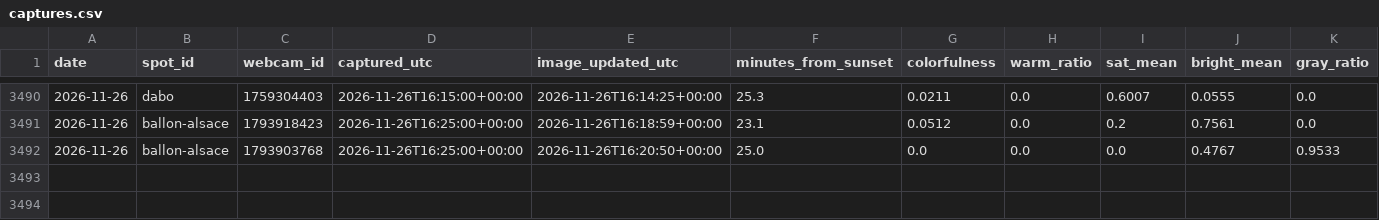
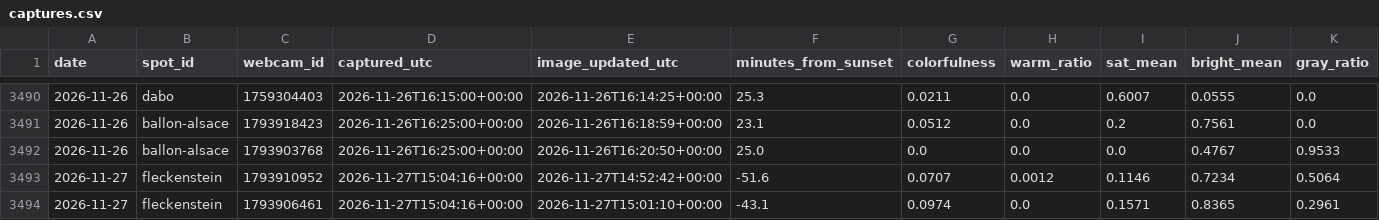
Before and after one commit to Ratila67/abendrot, a CSV file: data/truth/captures.csv, drawn as a sheet; only a part is shown, gaps mark what is left out; rows hold the shown columns only; the diff names each change by its address in the sheet, - before the commit and + after, or states it on an @@ line.

Commit message:
vérité terrain : captures 2026-11-27 15:04

```diff
--- a/data/truth/captures.csv
+++ b/data/truth/captures.csv
+row 3493: 2026-11-27 | fleckenstein | 1793910952 | 2026-11-27T15:04:16+00:00 | 2026-11-27T14:52:42+00:00 | -51.6 | 0.0707 | 0.0012 | 0.1146 | 0.7234 | 0.5064
+row 3494: 2026-11-27 | fleckenstein | 1793906461 | 2026-11-27T15:04:16+00:00 | 2026-11-27T15:01:10+00:00 | -43.1 | 0.0974 | 0.0 | 0.1571 | 0.8365 | 0.2961
```
Also changed, not shown: data/truth/fetches.csv.
